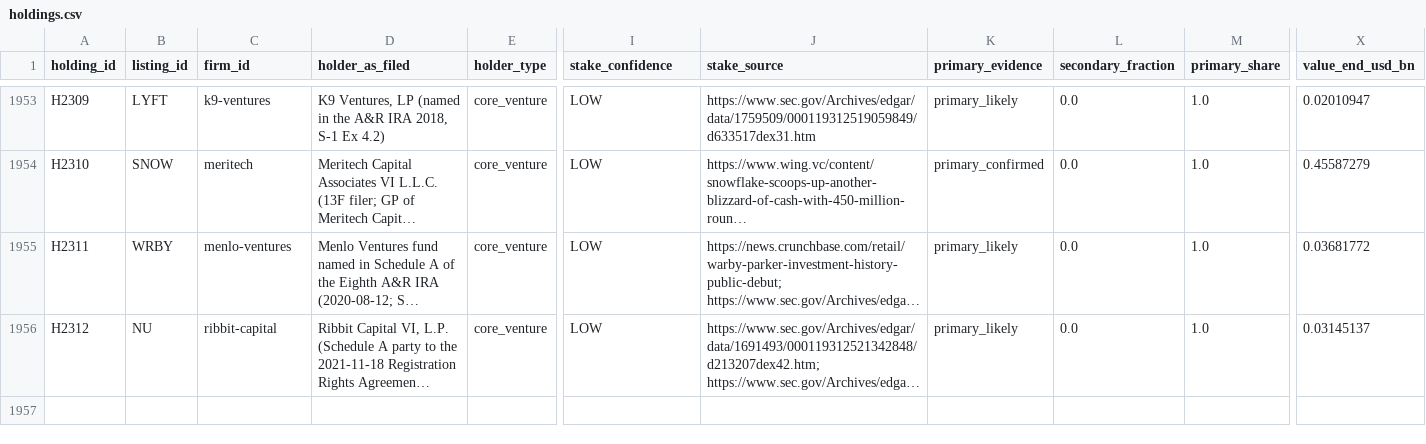
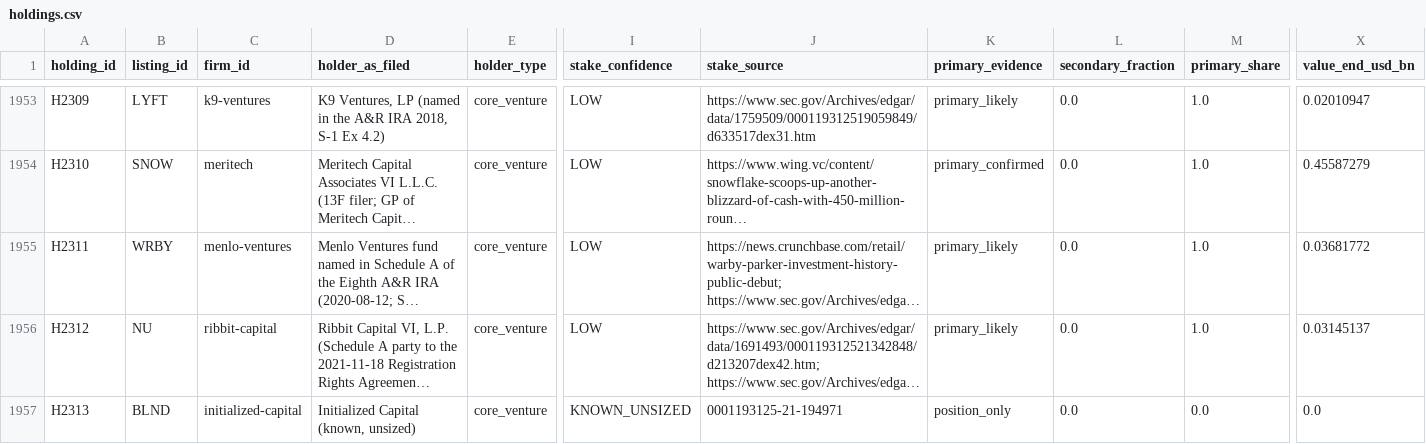
Before and after one commit to dan-g-odin/vc-value, a CSV file: data/core/holdings.csv, drawn as a sheet; only a part is shown, gaps mark what is left out; long unchanged cells end in …; rows hold the shown columns only; the diff names each change by its address in the sheet, - before the commit and + after, or states it on an @@ line.

```diff
--- a/data/core/holdings.csv
+++ b/data/core/holdings.csv
+row 1957: H2313 | BLND | initialized-capital | Initialized Capital (known, unsized) | core_venture | KNOWN_UNSIZED | 0001193125-21-194971 | position_only | 0.0 | 0.0 | 0.0
```
Also changed, not shown: data/core/firms.csv, data/core/fund_allocations.csv, 8 other files.
